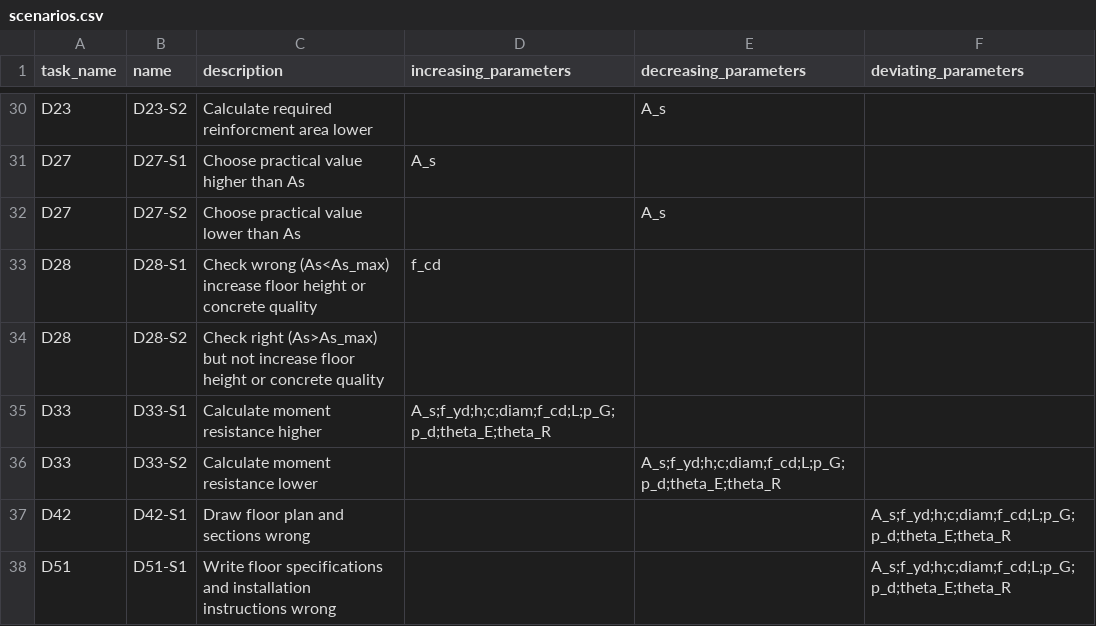
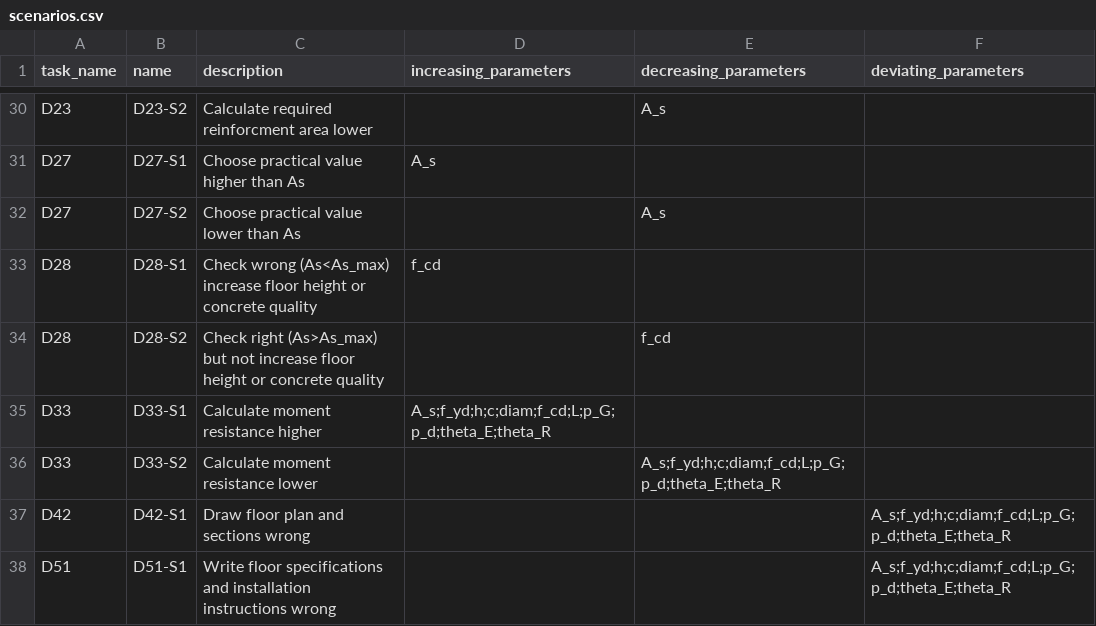
Before and after one commit to sjonnie-boonstra/hofss, a CSV file: data/scenarios.csv, drawn as a sheet; only a part is shown, gaps mark what is left out.

```diff
--- a/data/scenarios.csv
+++ b/data/scenarios.csv
@@ -33,3 +33,3 @@ D27,D27-S2,Choose practical value lower than As,,A_s,
 D28,D28-S1,Check wrong (As<As_max) increase floor height or concrete quality,f_cd,,
-D28,D28-S2,Check right (As>As_max) but not increase floor height or concrete quality,,,
+D28,D28-S2,Check right (As>As_max) but not increase floor height or concrete quality,,f_cd,
 D33,D33-S1,Calculate moment resistance higher,A_s;f_yd;h;c;diam;f_cd;L;p_G;p_d;theta_E;theta_R,,
```
Also changed, not shown: 8 other files.
